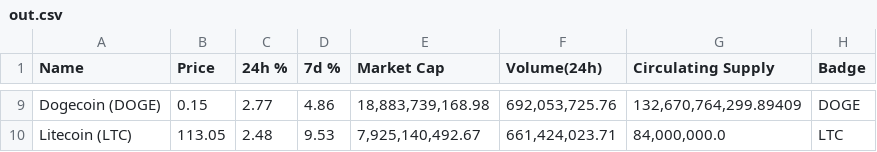
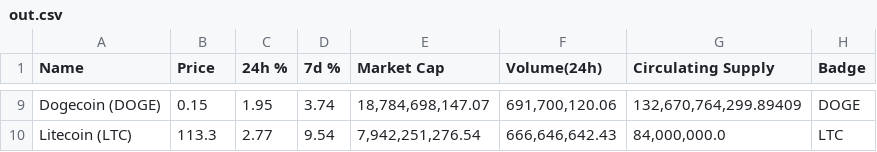
Before and after one commit to missaelcorm-iteso/cryptoCurrency, a CSV file: API/CSV/out.csv, drawn as a sheet; only a part is shown, gaps mark what is left out; the diff covers the shown part only; the diff names each change by its address in the sheet, - before the commit and + after, or states it on an @@ line.

```diff
--- a/API/CSV/out.csv
+++ b/API/CSV/out.csv
-C9 (24h %): 2.77
+C9 (24h %): 1.95
-D9 (7d %): 4.86
+D9 (7d %): 3.74
-E9 (Market Cap): 18,883,739,168.98
+E9 (Market Cap): 18,784,698,147.07
-F9 (Volume(24h)): 692,053,725.76
+F9 (Volume(24h)): 691,700,120.06
-B10 (Price): 113.05
+B10 (Price): 113.3
-C10 (24h %): 2.48
+C10 (24h %): 2.77
-D10 (7d %): 9.53
+D10 (7d %): 9.54
-E10 (Market Cap): 7,925,140,492.67
+E10 (Market Cap): 7,942,251,276.54
-F10 (Volume(24h)): 661,424,023.71
+F10 (Volume(24h)): 666,646,642.43
```
Also changed, not shown: 32 edited cells elsewhere in this file, 2 other files.
